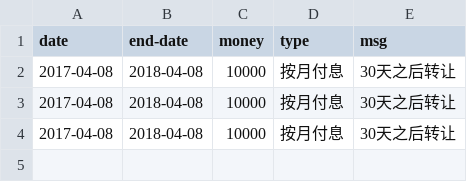
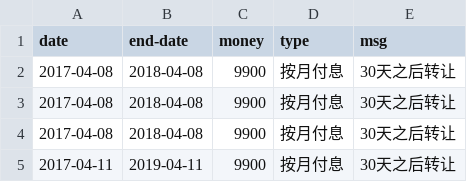
Before and after one commit to jinbin/lifebook, a CSV file: data/investment/term-investment.csv, drawn as a sheet.

Commit message:
update data

```diff
--- a/data/investment/term-investment.csv
+++ b/data/investment/term-investment.csv
@@ -1,4 +1,5 @@
 date, end-date, money, type, msg
-2017-04-08, 2018-04-08, 10000, 按月付息, 30天之后转让
-2017-04-08, 2018-04-08, 10000, 按月付息, 30天之后转让
-2017-04-08, 2018-04-08, 10000, 按月付息, 30天之后转让
+2017-04-08, 2018-04-08, 9900, 按月付息, 30天之后转让
+2017-04-08, 2018-04-08, 9900, 按月付息, 30天之后转让
+2017-04-08, 2018-04-08, 9900, 按月付息, 30天之后转让
+2017-04-11, 2019-04-11, 9900, 按月付息, 30天之后转让
```
